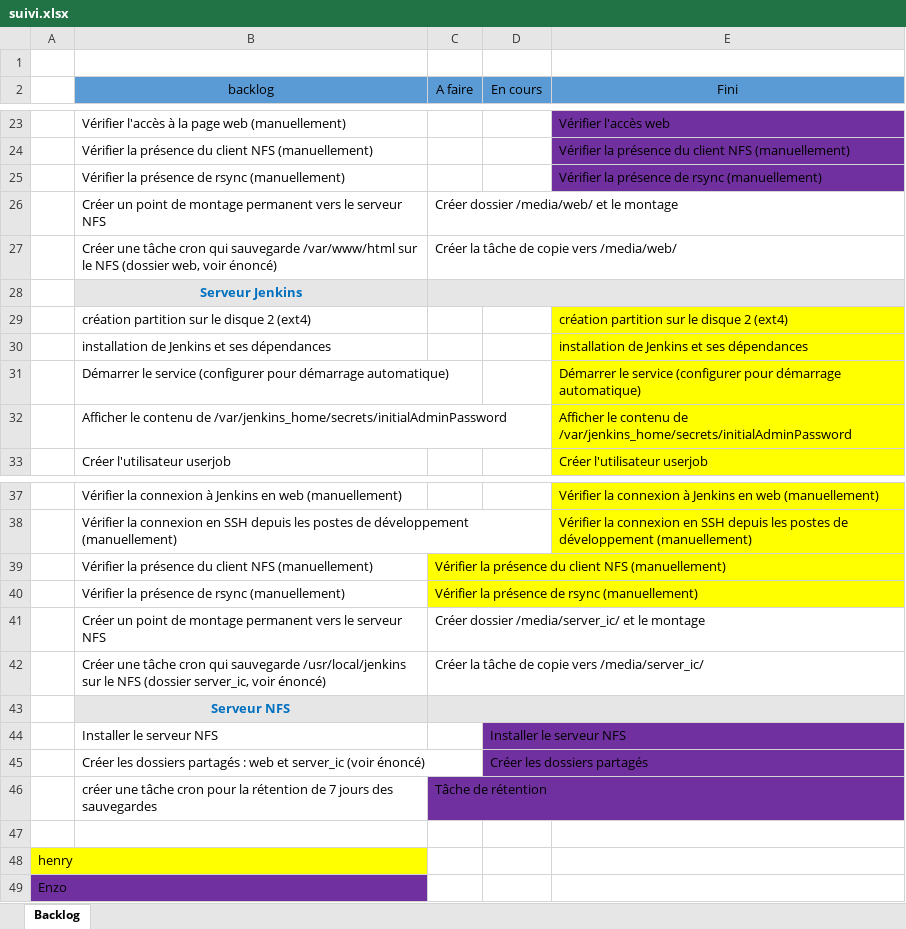
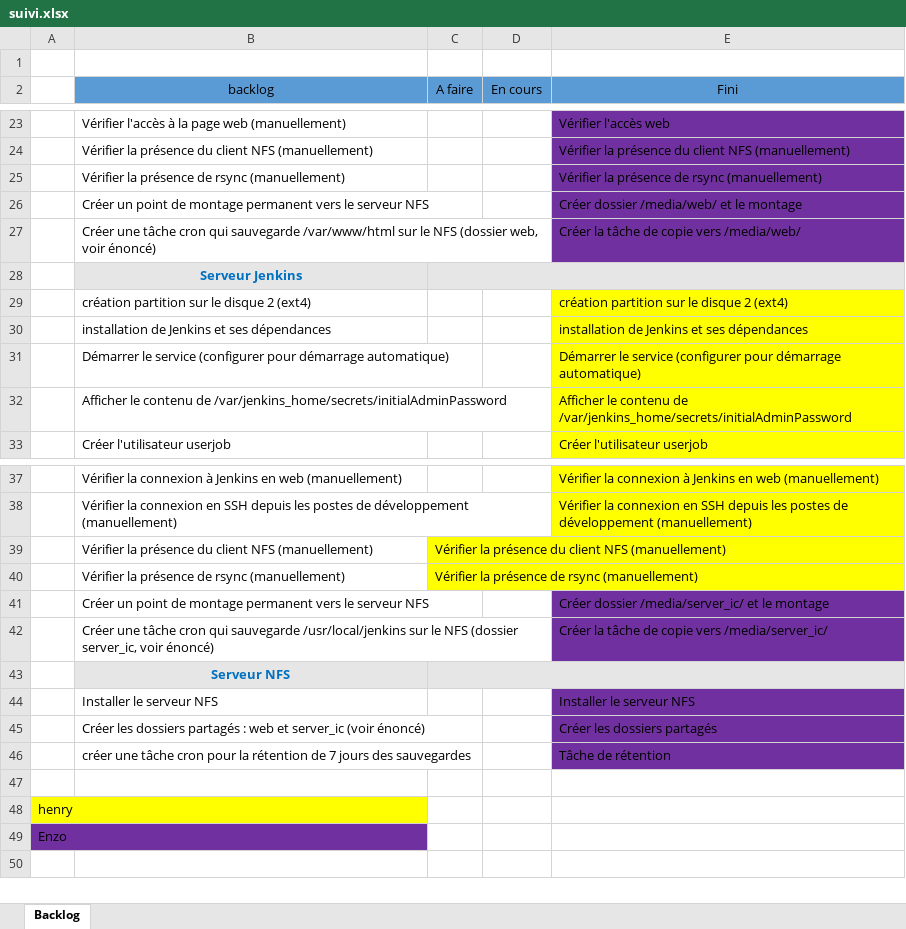
Before and after one commit to henrimfonzie/Rendu-TP, an Excel workbook: suivi.xlsx, sheet Backlog, drawn as a sheet; only a part is shown, gaps mark what is left out; values as stored, in another font and other column widths than the file's, no borders; removed rows and columns are numbered as before the commit, all else as after; the diff names each change by its address in the sheet, - before the commit and + after, or states it on an @@ line.

Commit message:
modification v 4.4 suivi et install vagrant

```diff
--- a/suivi.xlsx (sheet Backlog)
+++ b/suivi.xlsx (sheet Backlog)
-row 26:  | Créer un point de montage permanent vers le serveur NFS | Créer dossier /media/web/ et le montage
-row 27:  | Créer une tâche cron qui sauvegarde /var/www/html sur le NFS (dossier web, voir énoncé) | Créer la tâche de copie vers /media/web/
+row 26:  | Créer un point de montage permanent vers le serveur NFS |  |  | Créer dossier /media/web/ et le montage
+row 27:  | Créer une tâche cron qui sauvegarde /var/www/html sur le NFS (dossier web, voir énoncé) |  |  | Créer la tâche de copie vers /media/web/
-row 41:  | Créer un point de montage permanent vers le serveur NFS | Créer dossier /media/server_ic/ et le montage
-row 42:  | Créer une tâche cron qui sauvegarde /usr/local/jenkins sur le NFS (dossier server_ic, voir énoncé) | Créer la tâche de copie vers /media/server_ic/
+row 41:  | Créer un point de montage permanent vers le serveur NFS |  |  | Créer dossier /media/server_ic/ et le montage
+row 42:  | Créer une tâche cron qui sauvegarde /usr/local/jenkins sur le NFS (dossier server_ic, voir énoncé) |  |  | Créer la tâche de copie vers /media/server_ic/
-row 44:  | Installer le serveur NFS |  | Installer le serveur NFS
-row 45:  | Créer les dossiers partagés : web et server_ic (voir énoncé) |  | Créer les dossiers partagés
-row 46:  | créer une tâche cron pour la rétention de 7 jours des sauvegardes | Tâche de rétention
+row 44:  | Installer le serveur NFS |  |  | Installer le serveur NFS
+row 45:  | Créer les dossiers partagés : web et server_ic (voir énoncé) |  |  | Créer les dossiers partagés
+row 46:  | créer une tâche cron pour la rétention de 7 jours des sauvegardes |  |  | Tâche de rétention
```
Also changed, not shown: 1 other file.
